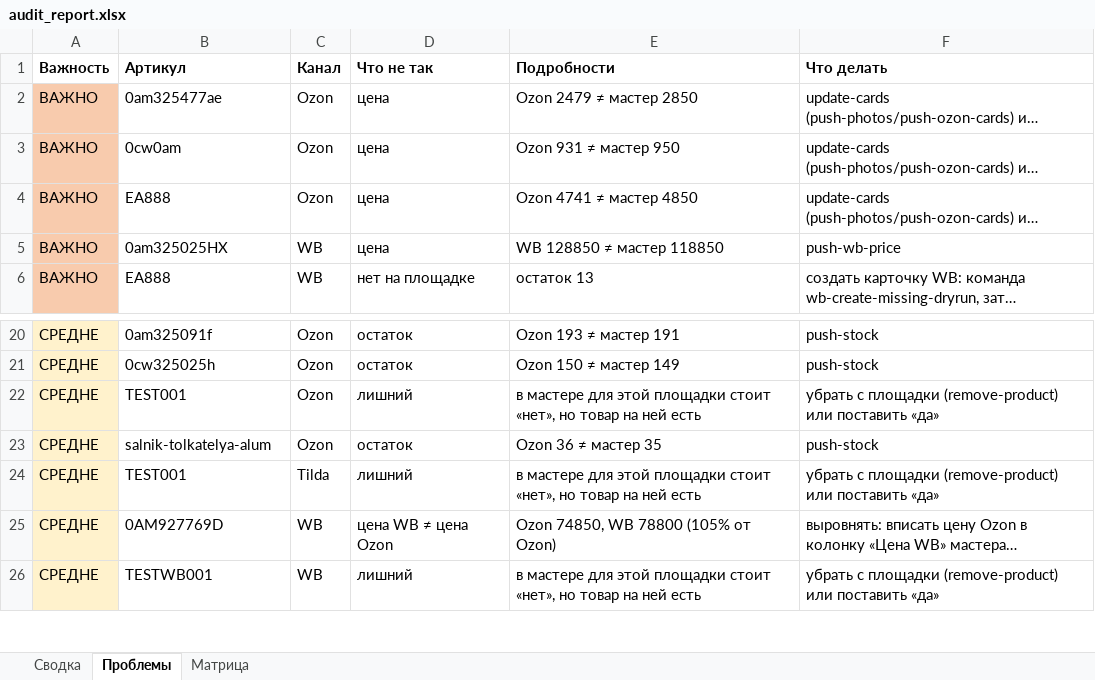
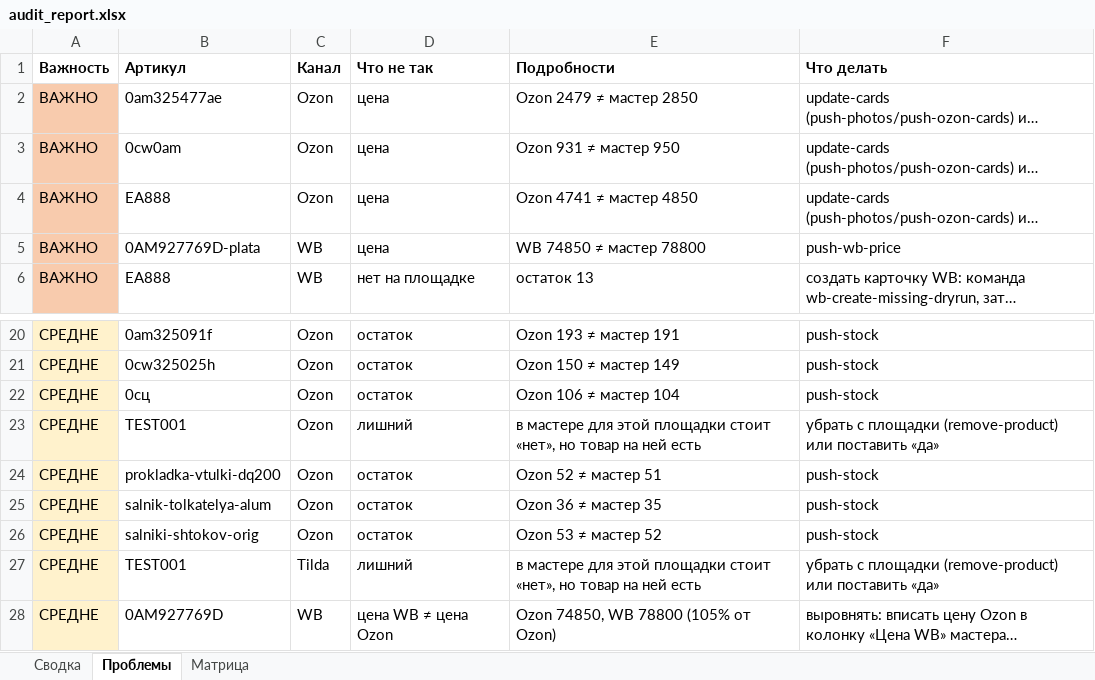
Before and after one commit to antongrigorenko844-prog/marketplace-agent, an Excel workbook: data/audit_report.xlsx, sheet Проблемы, drawn as a sheet; only a part is shown, gaps mark what is left out; the shorter side is filled out with more unchanged rows; long unchanged cells end in …; values as stored, in another font and other column widths than the file's, no borders; the diff names each change by its address in the sheet, - before the commit and + after, or states it on an @@ line.

```diff
--- a/data/audit_report.xlsx (sheet Проблемы)
+++ b/data/audit_report.xlsx (sheet Проблемы)
-B5 (Артикул): 0am325025HX
+B5 (Артикул): 0AM927769D-plata
-E5 (Подробности): WB 128850 ≠ мастер 118850
+E5 (Подробности): WB 74850 ≠ мастер 78800
+row 22: СРЕДНЕ | 0сц | Ozon | остаток | Ozon 106 ≠ мастер 104 | push-stock
+row 24: СРЕДНЕ | prokladka-vtulki-dq200 | Ozon | остаток | Ozon 52 ≠ мастер 51 | push-stock
+row 26: СРЕДНЕ | salniki-shtokov-orig | Ozon | остаток | Ozon 53 ≠ мастер 52 | push-stock
```
Also changed, not shown: sheet Сводка, data/avito_feed.xlsx, data/avito_photos.xlsx, 14 other files.
